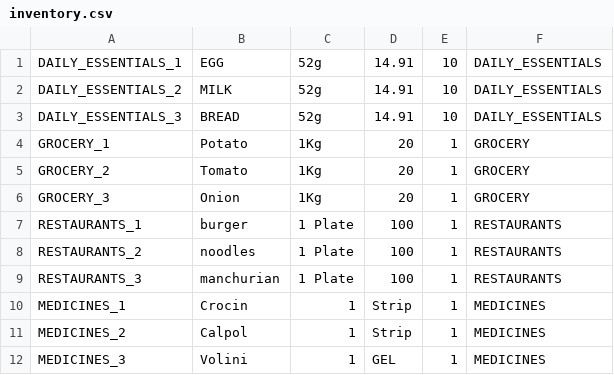
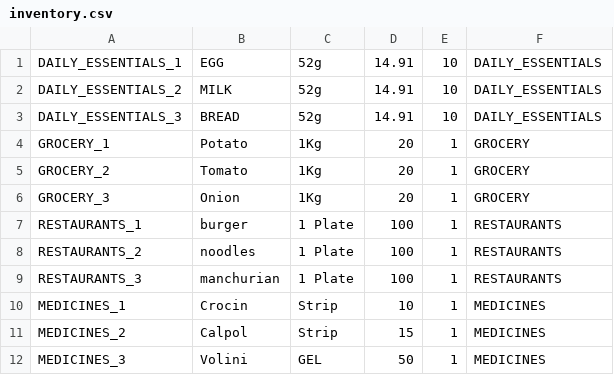
Before and after one commit to shrutimantri/subscription, a CSV file: backend/inventory.csv, drawn as a sheet.

Commit message:
correcting inventory.csv

```diff
--- a/backend/inventory.csv
+++ b/backend/inventory.csv
@@ -9,4 +9,4 @@ RESTAURANTS_2, noodles, 1 Plate, 100, 1,RESTAURANTS
 RESTAURANTS_3, manchurian, 1 Plate, 100, 1,RESTAURANTS
-MEDICINES_1, Crocin, 1, Strip, 1, MEDICINES
-MEDICINES_2, Calpol, 1, Strip, 1, MEDICINES
-MEDICINES_3, Volini, 1, GEL, 1, MEDICINES
+MEDICINES_1, Crocin, Strip,10, 1, MEDICINES
+MEDICINES_2, Calpol, Strip,15, 1, MEDICINES
+MEDICINES_3, Volini, GEL,50, 1, MEDICINES
```
